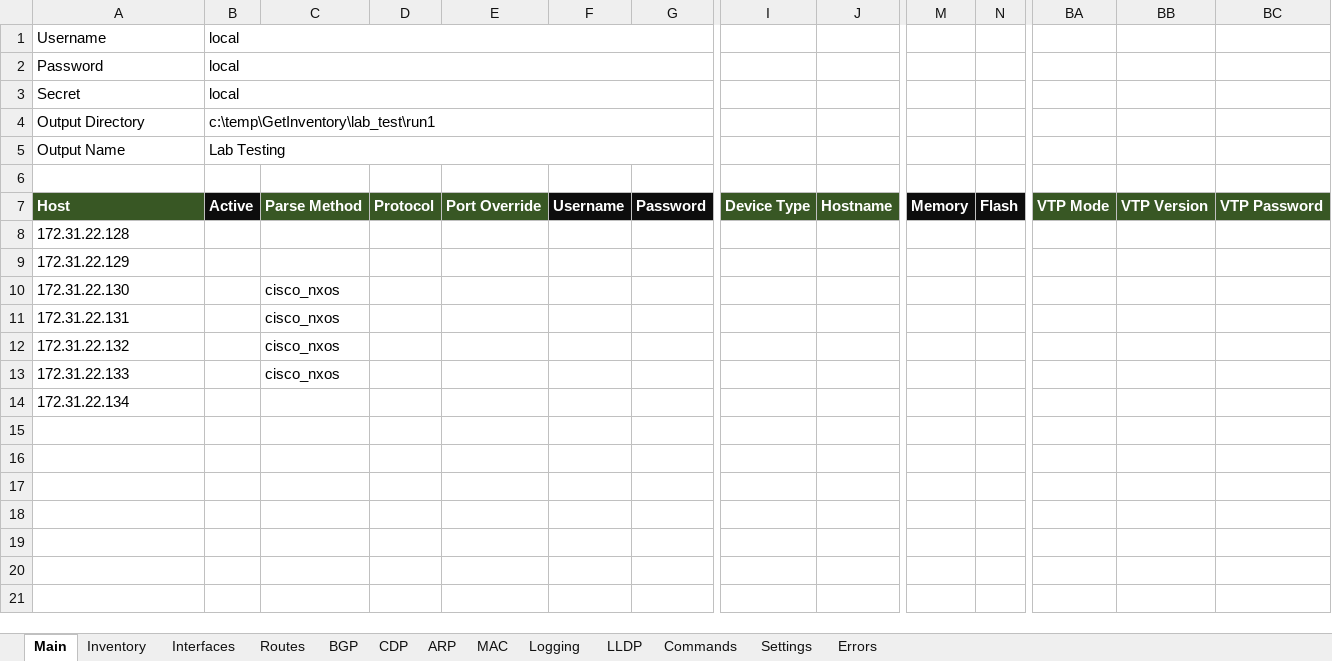
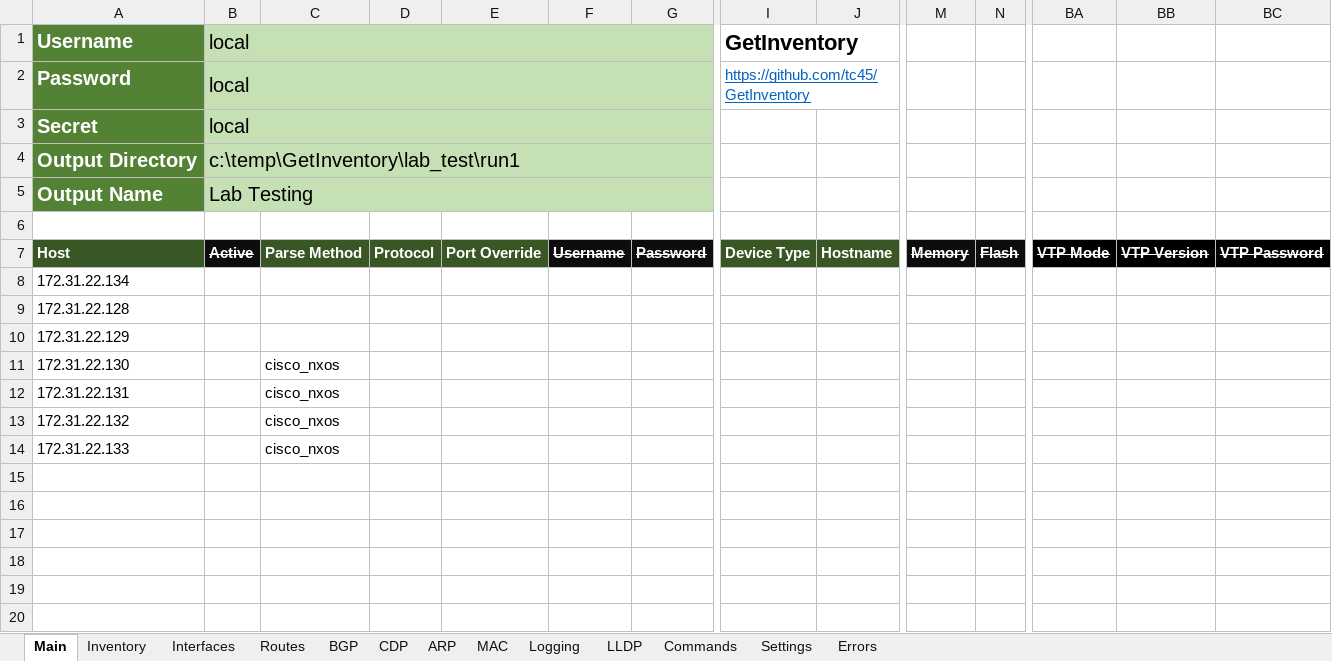
Before and after one commit to tc45/GetInventory, an Excel workbook: GetInventory - Default.xlsx, sheet Main, drawn as a sheet; only a part is shown, gaps mark what is left out; the shorter side is filled out with more unchanged rows; values as stored, in another font and other column widths than the file's, no borders; the diff names each change by its address in the sheet, - before the commit and + after, or states it on an @@ line.

Commit message:
Updated formatting

```diff
--- a/GetInventory - Default.xlsx (sheet Main)
+++ b/GetInventory - Default.xlsx (sheet Main)
@@ A1:A5 fill: none → #548235, bold: off → on, text colour: black → #FFFFFF @@
@@ A1:B5 text size: larger @@
-B1:G5 fill: none
+B1:G5 fill: #C5E0B4
-I1: (empty)
+I1: GetInventory
+I1:J1 merged
-I2: (empty)
+I2: https://github.com/tc45/GetInventory
+I2:J2 merged
-B7 strikethrough: off
+B7 strikethrough: on
-F7:G7 strikethrough: off
+F7:G7 strikethrough: on
-M7:N7 strikethrough: off
+M7:N7 strikethrough: on
@@ BA7:BC7 fill: #385724 → #000000, strikethrough: off → on @@
@@ row 14 moved to row 8: 172.31.22.134 @@
```
